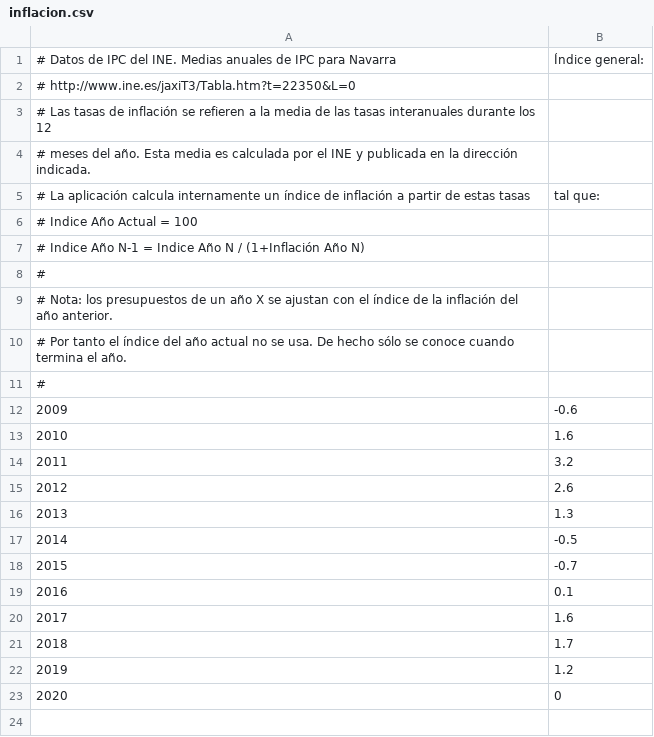
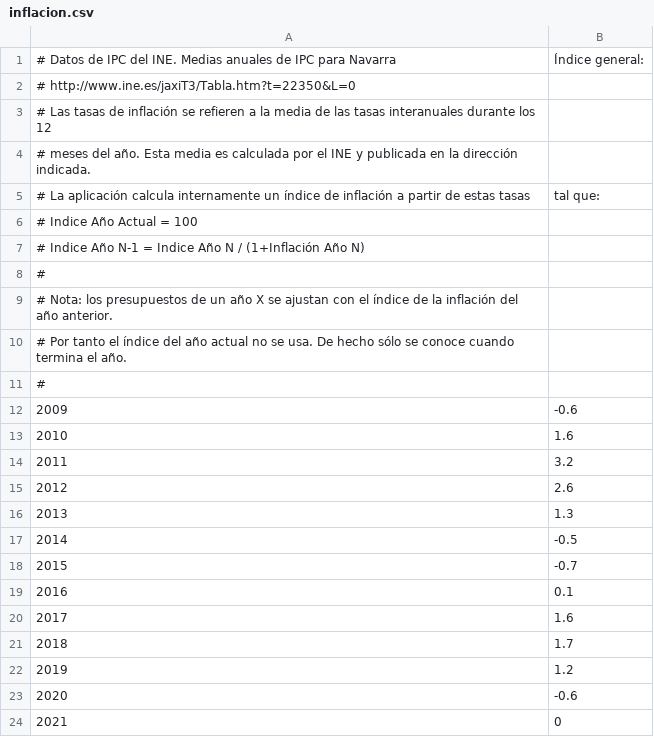
Before and after one commit to civio/presupuesto-navarra, a CSV file: data/inflacion.csv, drawn as a sheet; addresses are those after the commit; the diff names each change by its address in the sheet, - before the commit and + after, or states it on an @@ line.

Commit message:
Update inflation for 2020

```diff
--- a/data/inflacion.csv
+++ b/data/inflacion.csv
+row 23: 2020 | -0.6
@@ column A renumbered from row 24 down @@
```
